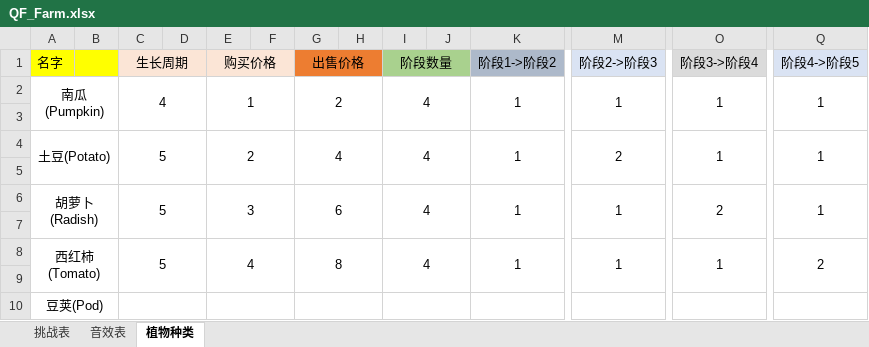
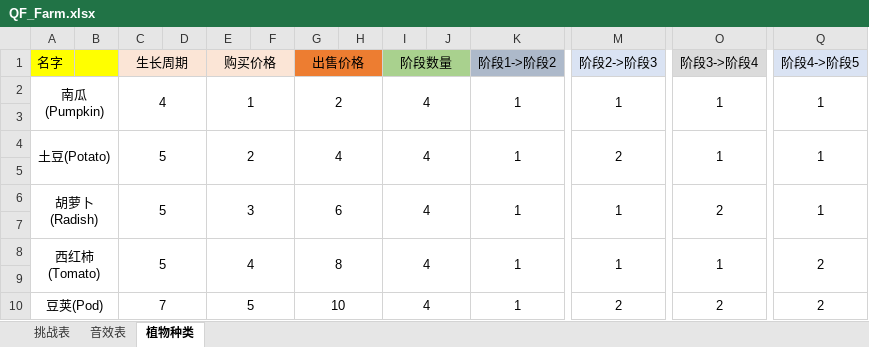
Before and after one commit to preferWarma/QF_Farm, an Excel workbook: Assets/Art/Excel/QF_Farm.xlsx, sheet 植物种类, drawn as a sheet; only a part is shown, gaps mark what is left out; values as stored, in another font and other column widths than the file's, no borders; removed rows and columns are numbered as before the commit, all else as after; rows hold the shown columns only; the diff names each change by its address in the sheet, - before the commit and + after, or states it on an @@ line.

```diff
--- a/Assets/Art/Excel/QF_Farm.xlsx (sheet 植物种类)
+++ b/Assets/Art/Excel/QF_Farm.xlsx (sheet 植物种类)
-row 10: 豆荚(Pod)
+row 10: 豆荚(Pod) |  | 7 |  | 5 |  | 10 |  | 4 |  | 1 | 2 | 2 | 2
```
Also changed, not shown: 30 other files.
